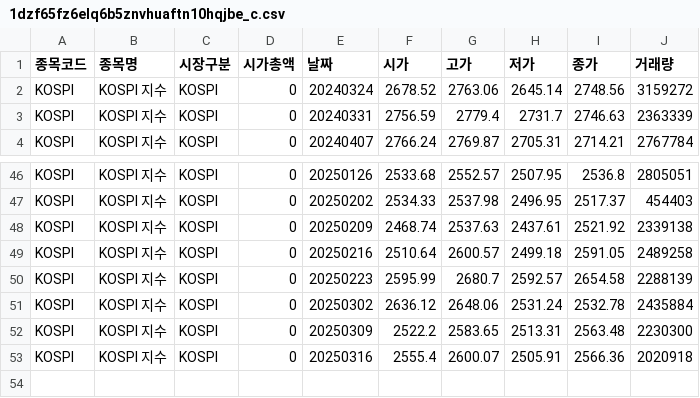
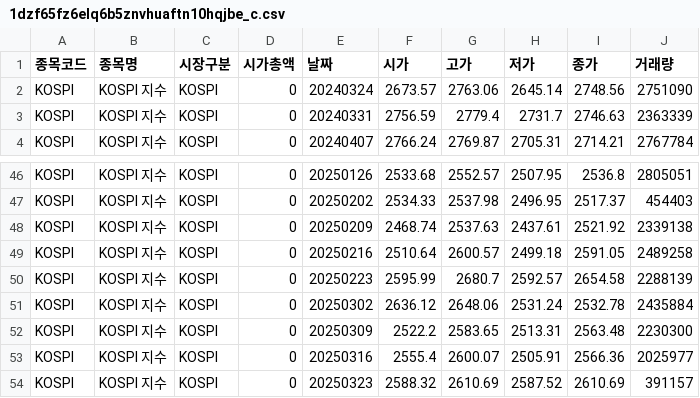
Before and after one commit to itsreborn2/intellio, a CSV file: frontend/stockeasy/public/cache/market-index/1dzf65fz6elq6b5znvhuaftn10hqjbe_c.csv, drawn as a sheet; only a part is shown, gaps mark what is left out.

```diff
--- a/frontend/stockeasy/public/cache/market-index/1dzf65fz6elq6b5znvhuaftn10hqjbe_c.csv
+++ b/frontend/stockeasy/public/cache/market-index/1dzf65fz6elq6b5znvhuaftn10hqjbe_c.csv
@@ -1,3 +1,3 @@
 종목코드,종목명,시장구분,시가총액,날짜,시가,고가,저가,종가,거래량
-KOSPI,KOSPI 지수,KOSPI,0,20240324,2678.52,2763.06,2645.14,2748.56,3159272
+KOSPI,KOSPI 지수,KOSPI,0,20240324,2673.57,2763.06,2645.14,2748.56,2751090
 KOSPI,KOSPI 지수,KOSPI,0,20240331,2756.59,2779.4,2731.7,2746.63,2363339
@@ -52,2 +52,3 @@ KOSPI,KOSPI 지수,KOSPI,0,20250302,2636.12,2648.06,2531.24,2532.78,2435884
 KOSPI,KOSPI 지수,KOSPI,0,20250309,2522.2,2583.65,2513.31,2563.48,2230300
-KOSPI,KOSPI 지수,KOSPI,0,20250316,2555.4,2600.07,2505.91,2566.36,2020918
+KOSPI,KOSPI 지수,KOSPI,0,20250316,2555.4,2600.07,2505.91,2566.36,2025977
+KOSPI,KOSPI 지수,KOSPI,0,20250323,2588.32,2610.69,2587.52,2610.69,391157
```
Also changed, not shown: frontend/stockeasy/public/cache/market-index/1ks9qkdzmsxv-qenv6udzzidfwgykc1qg.csv, frontend/stockeasy/public/cache/stock-data/stock_1idvb5kio0d6dchvoywe7ovwr-ez1cbpb.csv, 3 other files.
